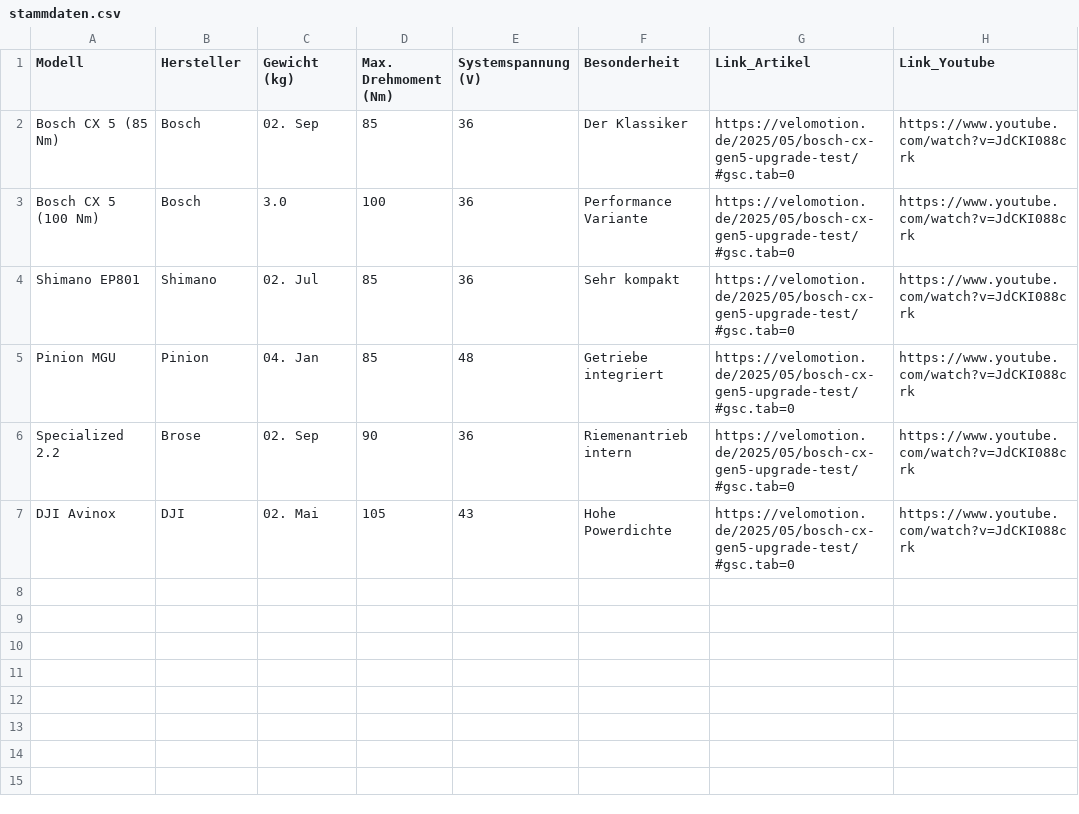
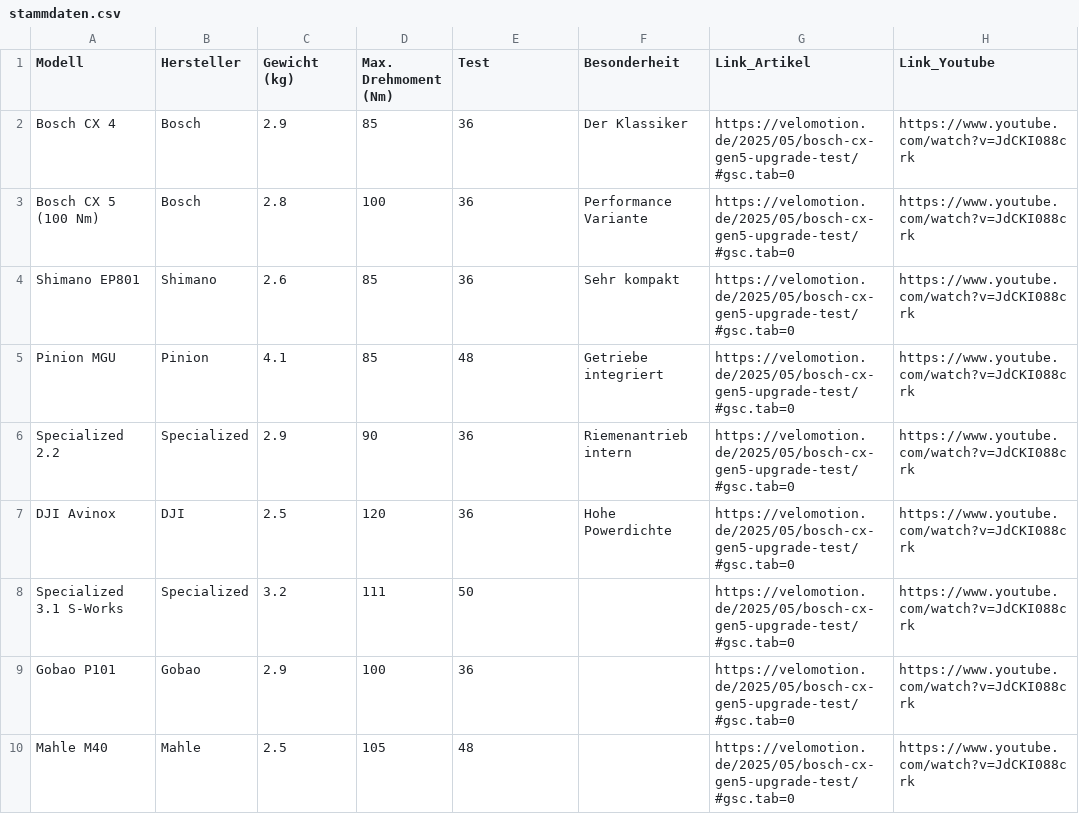
Before and after one commit to mikefize/zahlenspielerei, a CSV file: stammdaten.csv, drawn as a sheet.

Commit message:
Update stammdaten.csv

```diff
--- a/stammdaten.csv
+++ b/stammdaten.csv
@@ -1,7 +1,10 @@
-Modell;Hersteller;Gewicht (kg);Max. Drehmoment (Nm);Systemspannung (V);Besonderheit;Link_Artikel;Link_Youtube
-Bosch CX 5 (85 Nm);Bosch;02. Sep;85;36;Der Klassiker;https://velomotion.de/2025/05/bosch-cx-gen5-upgrade-test/#gsc.tab=0;https://www.youtube.com/watch?v=JdCKI088crk
-Bosch CX 5 (100 Nm);Bosch;3.0;100;36;Performance Variante;https://velomotion.de/2025/05/bosch-cx-gen5-upgrade-test/#gsc.tab=0;https://www.youtube.com/watch?v=JdCKI088crk
-Shimano EP801;Shimano;02. Jul;85;36;Sehr kompakt;https://velomotion.de/2025/05/bosch-cx-gen5-upgrade-test/#gsc.tab=0;https://www.youtube.com/watch?v=JdCKI088crk
-Pinion MGU;Pinion;04. Jan;85;48;Getriebe integriert;https://velomotion.de/2025/05/bosch-cx-gen5-upgrade-test/#gsc.tab=0;https://www.youtube.com/watch?v=JdCKI088crk
-Specialized 2.2;Brose;02. Sep;90;36;Riemenantrieb intern;https://velomotion.de/2025/05/bosch-cx-gen5-upgrade-test/#gsc.tab=0;https://www.youtube.com/watch?v=JdCKI088crk
-DJI Avinox;DJI;02. Mai;105;43;Hohe Powerdichte;https://velomotion.de/2025/05/bosch-cx-gen5-upgrade-test/#gsc.tab=0;https://www.youtube.com/watch?v=JdCKI088crk
+Modell;Hersteller;Gewicht (kg);Max. Drehmoment (Nm);Test;Besonderheit;Link_Artikel;Link_Youtube
+Bosch CX 4;Bosch;2.9;85;36;Der Klassiker;https://velomotion.de/2025/05/bosch-cx-gen5-upgrade-test/#gsc.tab=0;https://www.youtube.com/watch?v=JdCKI088crk
+Bosch CX 5 (100 Nm);Bosch;2.8;100;36;Performance Variante;https://velomotion.de/2025/05/bosch-cx-gen5-upgrade-test/#gsc.tab=0;https://www.youtube.com/watch?v=JdCKI088crk
+Shimano EP801;Shimano;2.6;85;36;Sehr kompakt;https://velomotion.de/2025/05/bosch-cx-gen5-upgrade-test/#gsc.tab=0;https://www.youtube.com/watch?v=JdCKI088crk
+Pinion MGU;Pinion;4.1;85;48;Getriebe integriert;https://velomotion.de/2025/05/bosch-cx-gen5-upgrade-test/#gsc.tab=0;https://www.youtube.com/watch?v=JdCKI088crk
+Specialized 2.2;Specialized;2.9;90;36;Riemenantrieb intern;https://velomotion.de/2025/05/bosch-cx-gen5-upgrade-test/#gsc.tab=0;https://www.youtube.com/watch?v=JdCKI088crk
+DJI Avinox;DJI;2.5;120;36;Hohe Powerdichte;https://velomotion.de/2025/05/bosch-cx-gen5-upgrade-test/#gsc.tab=0;https://www.youtube.com/watch?v=JdCKI088crk
+Specialized 3.1 S-Works;Specialized;3.2;111;50;;https://velomotion.de/2025/05/bosch-cx-gen5-upgrade-test/#gsc.tab=0;https://www.youtube.com/watch?v=JdCKI088crk
+Gobao P101;Gobao;2.9;100;36;;https://velomotion.de/2025/05/bosch-cx-gen5-upgrade-test/#gsc.tab=0;https://www.youtube.com/watch?v=JdCKI088crk
+Mahle M40;Mahle;2.5;105;48;;https://velomotion.de/2025/05/bosch-cx-gen5-upgrade-test/#gsc.tab=0;https://www.youtube.com/watch?v=JdCKI088crk
```
